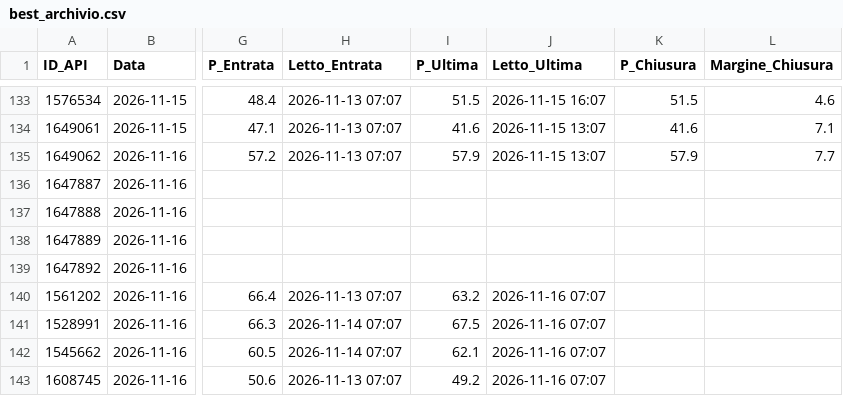
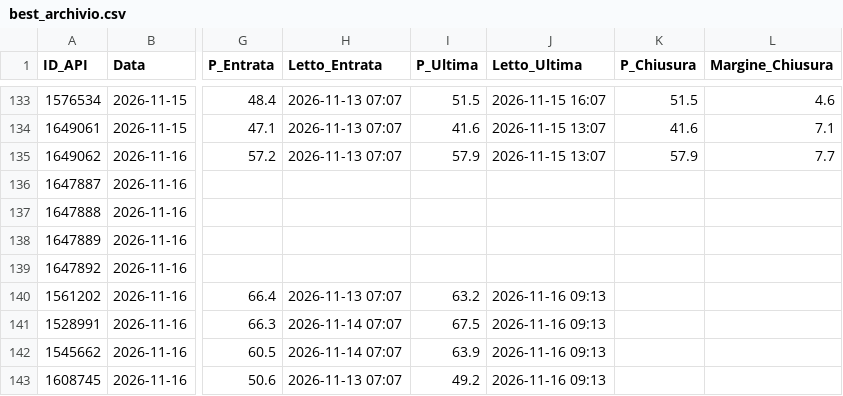
Before and after one commit to Caltiki/pronostici-repo, a CSV file: best_archivio.csv, drawn as a sheet; only a part is shown, gaps mark what is left out; the diff names each change by its address in the sheet, - before the commit and + after, or states it on an @@ line.

```diff
--- a/best_archivio.csv
+++ b/best_archivio.csv
-J140:J143 (Letto_Ultima): 2026-11-16 07:07
+J140:J143 (Letto_Ultima): 2026-11-16 09:13
-I142 (P_Ultima): 62.1
+I142 (P_Ultima): 63.9
```
Also changed, not shown: altribook_archivio.csv, pinnacle_archivio.csv, 15 other files.
